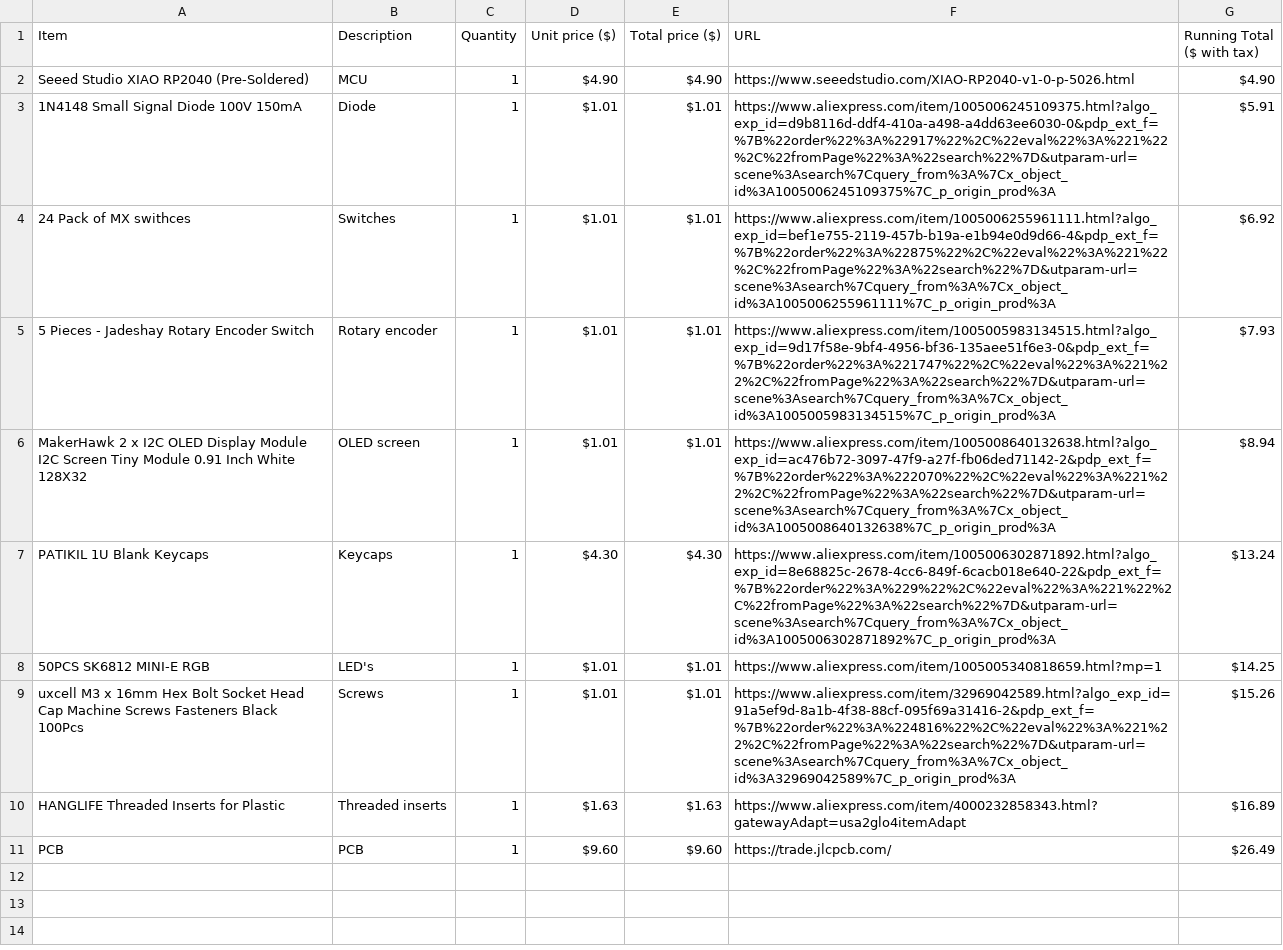
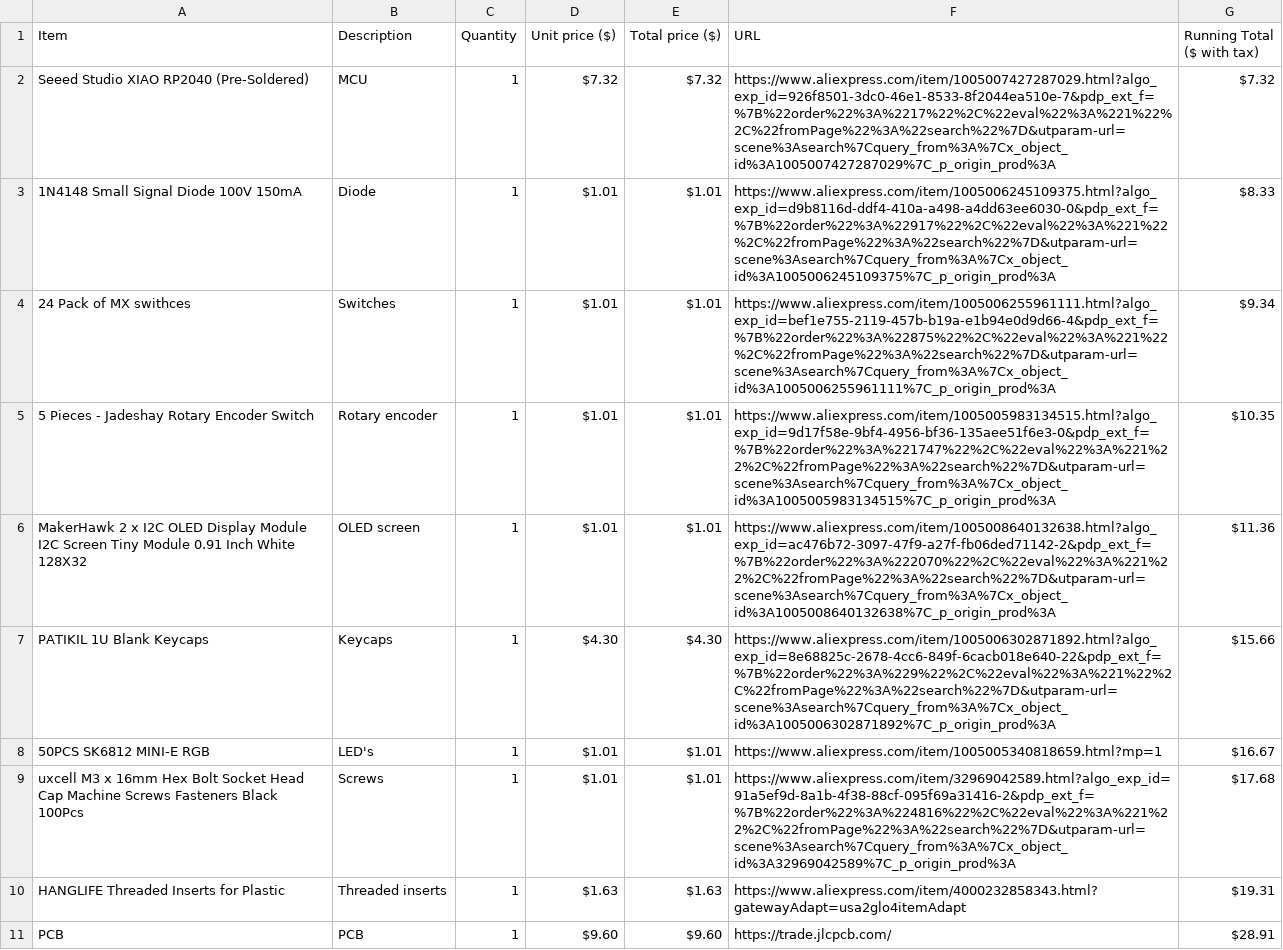
Before and after one commit to H4RVB0X/Hackpad, a CSV file: bom.csv, drawn as a sheet.

Commit message:
Update bom.csv

```diff
--- a/bom.csv
+++ b/bom.csv
@@ -1,11 +1,11 @@
 Item,Description,Quantity,Unit price ($),Total price ($),URL,Running Total ($ with tax)
-Seeed Studio XIAO RP2040 (Pre-Soldered),MCU,1, $4.90 , $4.90 ,https://www.seeedstudio.com/XIAO-RP2040-v1-0-p-5026.html, $4.90
-1N4148 Small Signal Diode 100V 150mA,Diode,1, $1.01 , $1.01 ,https://www.aliexpress.com/item/1005006245109375.html?algo_exp_id=d9b8116d-ddf4-410a-a498-a4dd63ee6030-0&pdp_ext_f=%7B%22order%22%3A%22917%22%2C%22eval%22%3A%221%22%2C%22fromPage%22%3A%22search%22%7D&utparam-url=scene%3Asearch%7Cquery_from%3A%7Cx_object_id%3A1005006245109375%7C_p_origin_prod%3A, $5.91
-24 Pack of MX swithces,Switches ,1, $1.01 , $1.01 ,https://www.aliexpress.com/item/1005006255961111.html?algo_exp_id=bef1e755-2119-457b-b19a-e1b94e0d9d66-4&pdp_ext_f=%7B%22order%22%3A%22875%22%2C%22eval%22%3A%221%22%2C%22fromPage%22%3A%22search%22%7D&utparam-url=scene%3Asearch%7Cquery_from%3A%7Cx_object_id%3A1005006255961111%7C_p_origin_prod%3A, $6.92
-5 Pieces - Jadeshay Rotary Encoder Switch ,Rotary encoder,1, $1.01 , $1.01 ,https://www.aliexpress.com/item/1005005983134515.html?algo_exp_id=9d17f58e-9bf4-4956-bf36-135aee51f6e3-0&pdp_ext_f=%7B%22order%22%3A%221747%22%2C%22eval%22%3A%221%22%2C%22fromPage%22%3A%22search%22%7D&utparam-url=scene%3Asearch%7Cquery_from%3A%7Cx_object_id%3A1005005983134515%7C_p_origin_prod%3A, $7.93
-MakerHawk 2 x I2C OLED Display Module I2C Screen Tiny Module 0.91 Inch White 128X32,OLED screen,1, $1.01 , $1.01 ,https://www.aliexpress.com/item/1005008640132638.html?algo_exp_id=ac476b72-3097-47f9-a27f-fb06ded71142-2&pdp_ext_f=%7B%22order%22%3A%222070%22%2C%22eval%22%3A%221%22%2C%22fromPage%22%3A%22search%22%7D&utparam-url=scene%3Asearch%7Cquery_from%3A%7Cx_object_id%3A1005008640132638%7C_p_origin_prod%3A, $8.94
-PATIKIL 1U Blank Keycaps,Keycaps,1, $4.30 , $4.30 ,https://www.aliexpress.com/item/1005006302871892.html?algo_exp_id=8e68825c-2678-4cc6-849f-6cacb018e640-22&pdp_ext_f=%7B%22order%22%3A%229%22%2C%22eval%22%3A%221%22%2C%22fromPage%22%3A%22search%22%7D&utparam-url=scene%3Asearch%7Cquery_from%3A%7Cx_object_id%3A1005006302871892%7C_p_origin_prod%3A, $13.24
-50PCS SK6812 MINI-E RGB,LED's,1, $1.01 , $1.01 ,https://www.aliexpress.com/item/1005005340818659.html?mp=1, $14.25
-uxcell M3 x 16mm Hex Bolt Socket Head Cap Machine Screws Fasteners Black 100Pcs,Screws,1, $1.01 , $1.01 ,https://www.aliexpress.com/item/32969042589.html?algo_exp_id=91a5ef9d-8a1b-4f38-88cf-095f69a31416-2&pdp_ext_f=%7B%22order%22%3A%224816%22%2C%22eval%22%3A%221%22%2C%22fromPage%22%3A%22search%22%7D&utparam-url=scene%3Asearch%7Cquery_from%3A%7Cx_object_id%3A32969042589%7C_p_origin_prod%3A, $15.26
-HANGLIFE Threaded Inserts for Plastic,Threaded inserts,1, $1.63 , $1.63 ,https://www.aliexpress.com/item/4000232858343.html?gatewayAdapt=usa2glo4itemAdapt, $16.89
-PCB,PCB,1, $9.60 , $9.60 ,https://trade.jlcpcb.com/, $26.49
+Seeed Studio XIAO RP2040 (Pre-Soldered),MCU,1, $7.32 , $7.32 ,https://www.aliexpress.com/item/1005007427287029.html?algo_exp_id=926f8501-3dc0-46e1-8533-8f2044ea510e-7&pdp_ext_f=%7B%22order%22%3A%2217%22%2C%22eval%22%3A%221%22%2C%22fromPage%22%3A%22search%22%7D&utparam-url=scene%3Asearch%7Cquery_from%3A%7Cx_object_id%3A1005007427287029%7C_p_origin_prod%3A, $7.32
+1N4148 Small Signal Diode 100V 150mA,Diode,1, $1.01 , $1.01 ,https://www.aliexpress.com/item/1005006245109375.html?algo_exp_id=d9b8116d-ddf4-410a-a498-a4dd63ee6030-0&pdp_ext_f=%7B%22order%22%3A%22917%22%2C%22eval%22%3A%221%22%2C%22fromPage%22%3A%22search%22%7D&utparam-url=scene%3Asearch%7Cquery_from%3A%7Cx_object_id%3A1005006245109375%7C_p_origin_prod%3A, $8.33
+24 Pack of MX swithces,Switches ,1, $1.01 , $1.01 ,https://www.aliexpress.com/item/1005006255961111.html?algo_exp_id=bef1e755-2119-457b-b19a-e1b94e0d9d66-4&pdp_ext_f=%7B%22order%22%3A%22875%22%2C%22eval%22%3A%221%22%2C%22fromPage%22%3A%22search%22%7D&utparam-url=scene%3Asearch%7Cquery_from%3A%7Cx_object_id%3A1005006255961111%7C_p_origin_prod%3A, $9.34
+5 Pieces - Jadeshay Rotary Encoder Switch ,Rotary encoder,1, $1.01 , $1.01 ,https://www.aliexpress.com/item/1005005983134515.html?algo_exp_id=9d17f58e-9bf4-4956-bf36-135aee51f6e3-0&pdp_ext_f=%7B%22order%22%3A%221747%22%2C%22eval%22%3A%221%22%2C%22fromPage%22%3A%22search%22%7D&utparam-url=scene%3Asearch%7Cquery_from%3A%7Cx_object_id%3A1005005983134515%7C_p_origin_prod%3A, $10.35
+MakerHawk 2 x I2C OLED Display Module I2C Screen Tiny Module 0.91 Inch White 128X32,OLED screen,1, $1.01 , $1.01 ,https://www.aliexpress.com/item/1005008640132638.html?algo_exp_id=ac476b72-3097-47f9-a27f-fb06ded71142-2&pdp_ext_f=%7B%22order%22%3A%222070%22%2C%22eval%22%3A%221%22%2C%22fromPage%22%3A%22search%22%7D&utparam-url=scene%3Asearch%7Cquery_from%3A%7Cx_object_id%3A1005008640132638%7C_p_origin_prod%3A, $11.36
+PATIKIL 1U Blank Keycaps,Keycaps,1, $4.30 , $4.30 ,https://www.aliexpress.com/item/1005006302871892.html?algo_exp_id=8e68825c-2678-4cc6-849f-6cacb018e640-22&pdp_ext_f=%7B%22order%22%3A%229%22%2C%22eval%22%3A%221%22%2C%22fromPage%22%3A%22search%22%7D&utparam-url=scene%3Asearch%7Cquery_from%3A%7Cx_object_id%3A1005006302871892%7C_p_origin_prod%3A, $15.66
+50PCS SK6812 MINI-E RGB,LED's,1, $1.01 , $1.01 ,https://www.aliexpress.com/item/1005005340818659.html?mp=1, $16.67
+uxcell M3 x 16mm Hex Bolt Socket Head Cap Machine Screws Fasteners Black 100Pcs,Screws,1, $1.01 , $1.01 ,https://www.aliexpress.com/item/32969042589.html?algo_exp_id=91a5ef9d-8a1b-4f38-88cf-095f69a31416-2&pdp_ext_f=%7B%22order%22%3A%224816%22%2C%22eval%22%3A%221%22%2C%22fromPage%22%3A%22search%22%7D&utparam-url=scene%3Asearch%7Cquery_from%3A%7Cx_object_id%3A32969042589%7C_p_origin_prod%3A, $17.68
+HANGLIFE Threaded Inserts for Plastic,Threaded inserts,1, $1.63 , $1.63 ,https://www.aliexpress.com/item/4000232858343.html?gatewayAdapt=usa2glo4itemAdapt, $19.31
+PCB,PCB,1, $9.60 , $9.60 ,https://trade.jlcpcb.com/, $28.91
```
